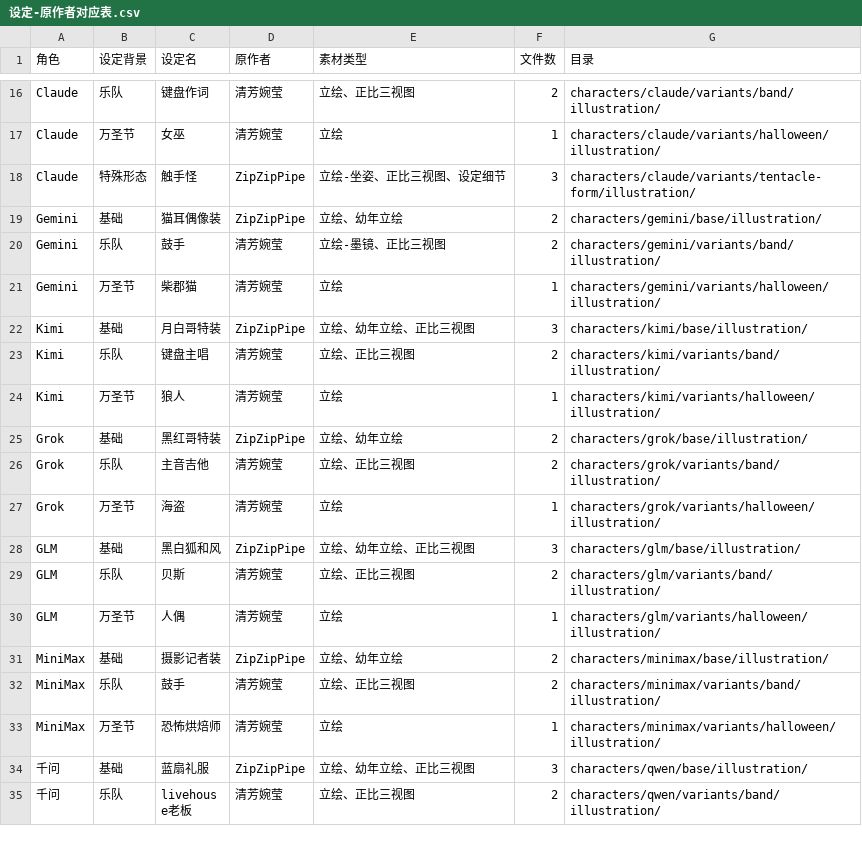
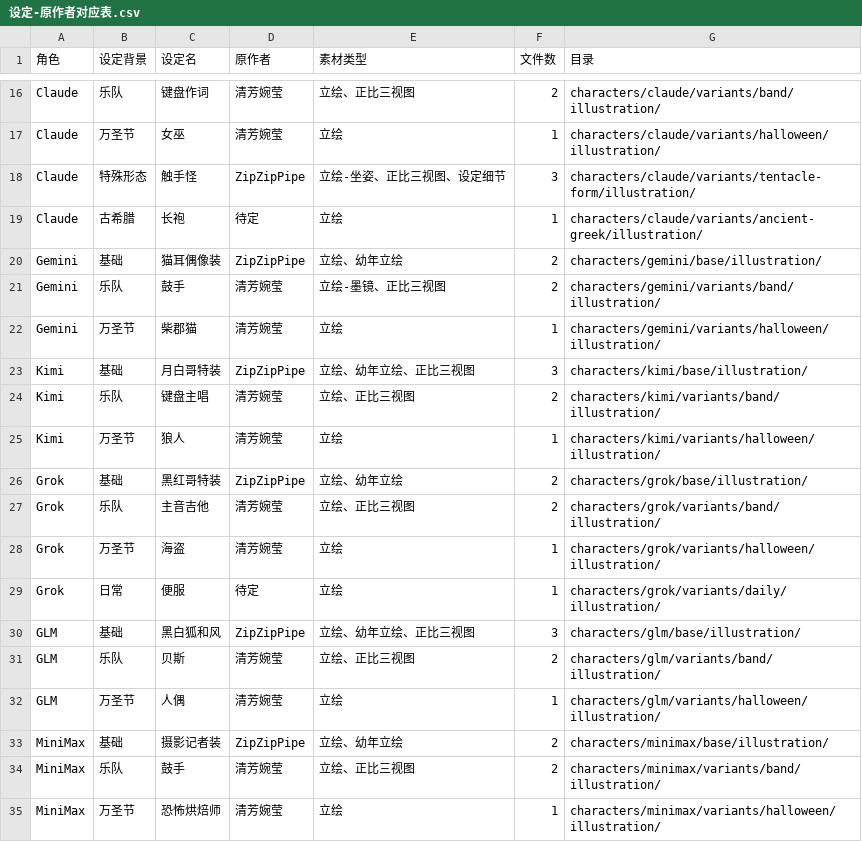
Before and after one commit to SylviaBio/AI-character-library, a CSV file: docs/设定-原作者对应表.csv, drawn as a sheet; only a part is shown, gaps mark what is left out; the shorter side is filled out with more unchanged rows.

Commit message:
新增 Grok 日常便服与 Claude 古希腊长袍变体

```diff
--- a/docs/设定-原作者对应表.csv
+++ b/docs/设定-原作者对应表.csv
@@ -18,2 +18,3 @@ Claude,万圣节,女巫,清芳婉莹,立绘,1,characters/claude/variants/hallowe
 Claude,特殊形态,触手怪,ZipZipPipe,立绘-坐姿、正比三视图、设定细节,3,characters/claude/variants/tentacle-form/illustration/
+Claude,古希腊,长袍,待定,立绘,1,characters/claude/variants/ancient-greek/illustration/
 Gemini,基础,猫耳偶像装,ZipZipPipe,立绘、幼年立绘,2,characters/gemini/base/illustration/
@@ -27,2 +28,3 @@ Grok,乐队,主音吉他,清芳婉莹,立绘、正比三视图,2,characters/grok
 Grok,万圣节,海盗,清芳婉莹,立绘,1,characters/grok/variants/halloween/illustration/
+Grok,日常,便服,待定,立绘,1,characters/grok/variants/daily/illustration/
 GLM,基础,黑白狐和风,ZipZipPipe,立绘、幼年立绘、正比三视图,3,characters/glm/base/illustration/
```
Also changed, not shown: 7 other files.
